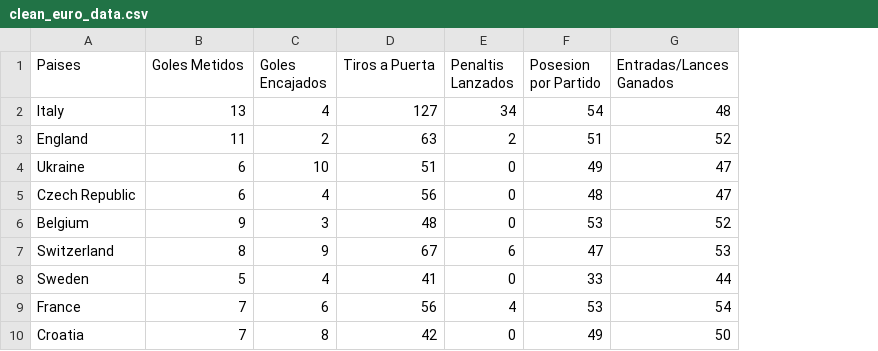
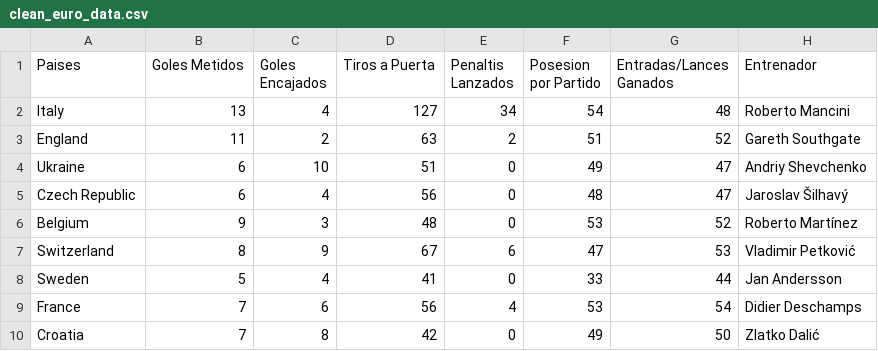
Before and after one commit to rusgar/mid_bootcamp_project, a CSV file: Jupyter_Notebook/clean_euro_data.csv, drawn as a sheet; only a part is shown; the diff names each change by its address in the sheet, - before the commit and + after, or states it on an @@ line.

Commit message:
cambios jupyter

```diff
--- a/Jupyter_Notebook/clean_euro_data.csv
+++ b/Jupyter_Notebook/clean_euro_data.csv
+column H (Entrenador), rows 2-10: Roberto Mancini | Gareth Southgate | Andriy Shevchenko | Jaroslav Šilhavý | Roberto Martínez | Vladimir Petković | Jan Andersson | Didier Deschamps | Zlatko Dalić
```
Also changed, not shown: 5 other files.
